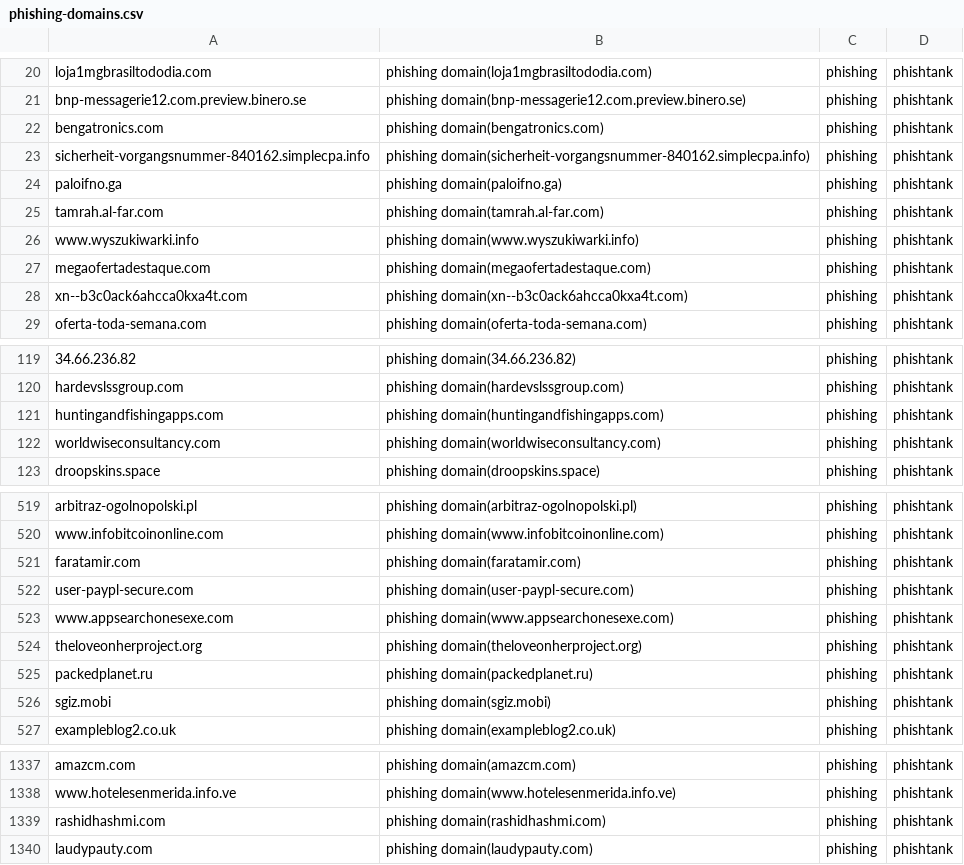
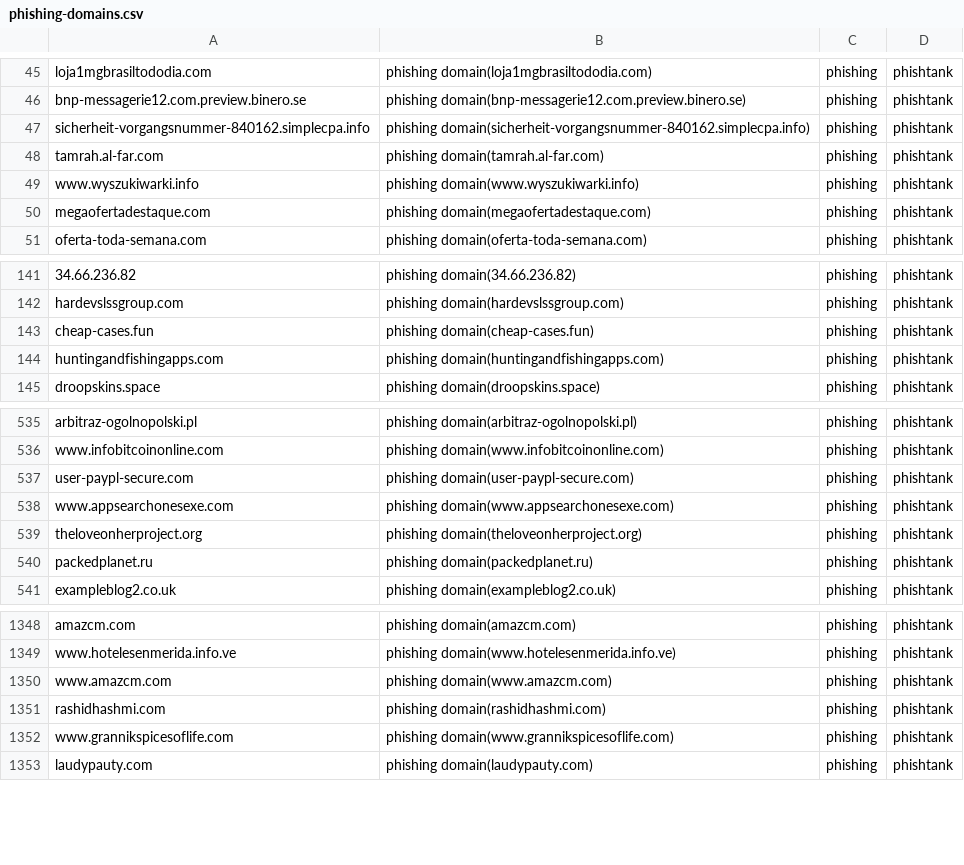
Before and after one commit to sinjukukawataro/20180511, a CSV file: phishing-domains.csv, drawn as a sheet; only a part is shown, gaps mark what is left out; removed rows and columns are numbered as before the commit, all else as after; the diff covers the shown part only; the diff names each change by its address in the sheet, - before the commit and + after, or states it on an @@ line.

Commit message:
update_20190822_050335

```diff
--- a/phishing-domains.csv
+++ b/phishing-domains.csv
@@ row 22 moved to row 29: bengatronics.com @@
-row 24: paloifno.ga | phishing domain(paloifno.ga) | phishing | phishtank
@@ row 28 moved to row 5: xn--b3c0ack6ahcca0kxa4t.com @@
+row 143: cheap-cases.fun | phishing domain(cheap-cases.fun) | phishing | phishtank
-row 122: worldwiseconsultancy.com | phishing domain(worldwiseconsultancy.com) | phishing | phishtank
-row 521: faratamir.com | phishing domain(faratamir.com) | phishing | phishtank
-row 526: sgiz.mobi | phishing domain(sgiz.mobi) | phishing | phishtank
+row 1350: www.amazcm.com | phishing domain(www.amazcm.com) | phishing | phishtank
+row 1352: www.grannikspicesoflife.com | phishing domain(www.grannikspicesoflife.com) | phishing | phishtank
```
Also changed, not shown: 21 added rows, 9 removed rows and 8 moved rows elsewhere in this file.
